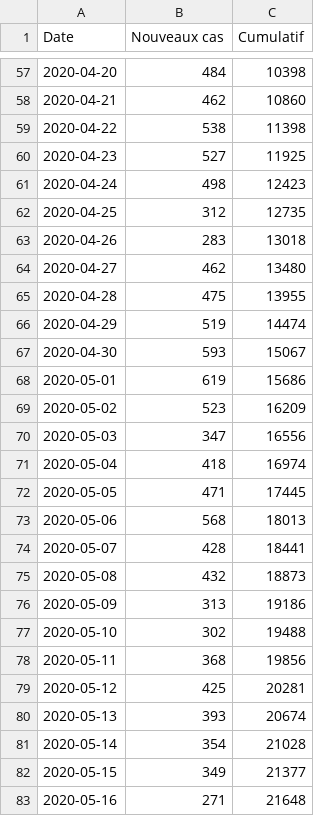
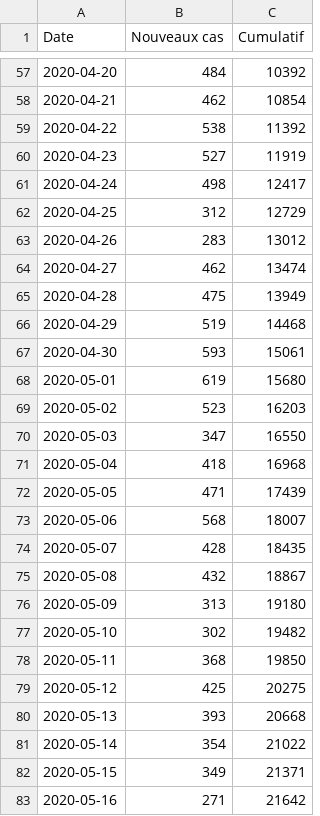
Before and after one commit to daninmontreal/note, a CSV file: data/courbe.csv, drawn as a sheet; only a part is shown, gaps mark what is left out; the diff covers the shown part only.

```diff
--- a/data/courbe.csv
+++ b/data/courbe.csv
@@ -57,27 +57,27 @@ Date;Nouveaux cas;Cumulatif;
-2020-04-20;484;10398;
-2020-04-21;462;10860;
-2020-04-22;538;11398;
-2020-04-23;527;11925;
-2020-04-24;498;12423;
-2020-04-25;312;12735;
-2020-04-26;283;13018;
-2020-04-27;462;13480;
-2020-04-28;475;13955;
-2020-04-29;519;14474;
-2020-04-30;593;15067;
-2020-05-01;619;15686;
-2020-05-02;523;16209;
-2020-05-03;347;16556;
-2020-05-04;418;16974;
-2020-05-05;471;17445;
-2020-05-06;568;18013;
-2020-05-07;428;18441;
-2020-05-08;432;18873;
-2020-05-09;313;19186;
-2020-05-10;302;19488;
-2020-05-11;368;19856;
-2020-05-12;425;20281;
-2020-05-13;393;20674;
-2020-05-14;354;21028;
-2020-05-15;349;21377;
-2020-05-16;271;21648;
+2020-04-20;484;10392;
+2020-04-21;462;10854;
+2020-04-22;538;11392;
+2020-04-23;527;11919;
+2020-04-24;498;12417;
+2020-04-25;312;12729;
+2020-04-26;283;13012;
+2020-04-27;462;13474;
+2020-04-28;475;13949;
+2020-04-29;519;14468;
+2020-04-30;593;15061;
+2020-05-01;619;15680;
+2020-05-02;523;16203;
+2020-05-03;347;16550;
+2020-05-04;418;16968;
+2020-05-05;471;17439;
+2020-05-06;568;18007;
+2020-05-07;428;18435;
+2020-05-08;432;18867;
+2020-05-09;313;19180;
+2020-05-10;302;19482;
+2020-05-11;368;19850;
+2020-05-12;425;20275;
+2020-05-13;393;20668;
+2020-05-14;354;21022;
+2020-05-15;349;21371;
+2020-05-16;271;21642;
```
Also changed, not shown: 4 added rows and 93 edited cells elsewhere in this file, 2 other files.
